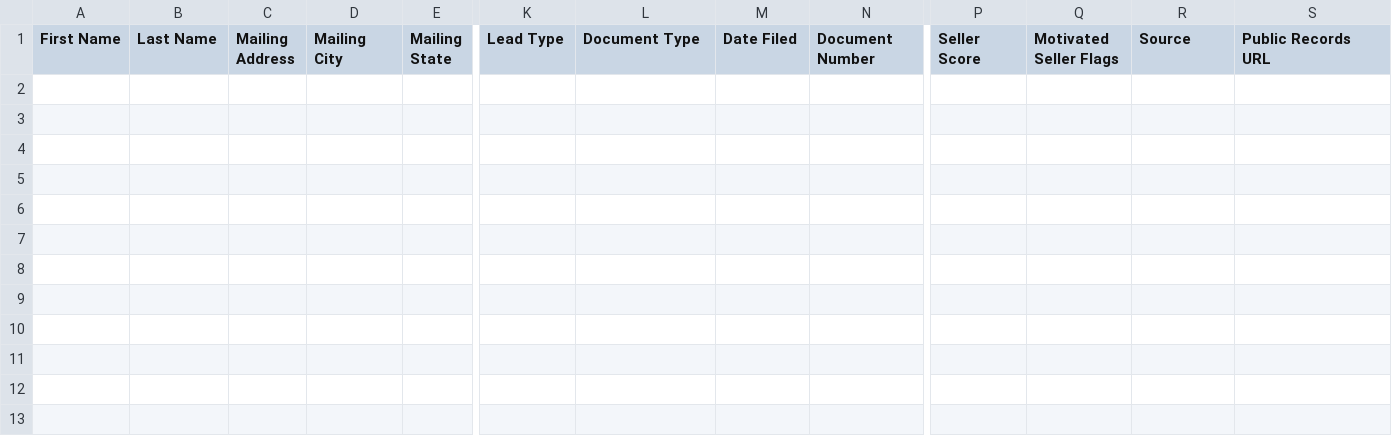
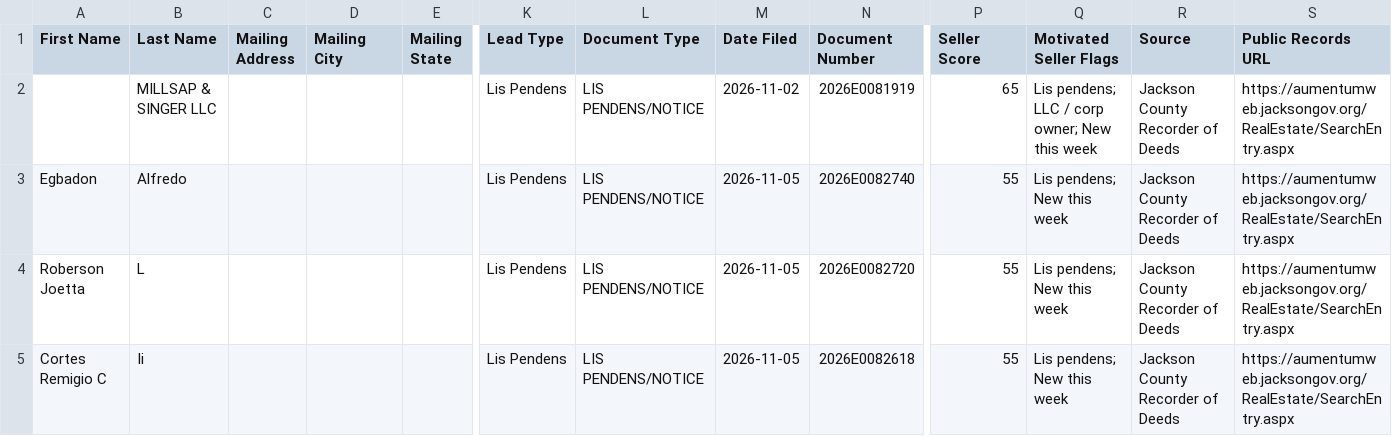
Before and after one commit to alfarofelicity123/Jackson-MS-, a CSV file: data/ghl_export.csv, drawn as a sheet; only a part is shown, gaps mark what is left out; rows hold the shown columns only; the diff names each change by its address in the sheet, - before the commit and + after, or states it on an @@ line.

```diff
--- a/data/ghl_export.csv
+++ b/data/ghl_export.csv
+row 2:  | MILLSAP & SINGER LLC |  |  |  | Lis Pendens | LIS PENDENS/NOTICE | 2026-11-02 | 2026E0081919 | 65 | Lis pendens; LLC / corp owner; New this week | Jackson County Recorder of Deeds | https://aumentumweb.jacksongov.org/RealEstate/SearchEntry.aspx
+row 3: Egbadon | Alfredo |  |  |  | Lis Pendens | LIS PENDENS/NOTICE | 2026-11-05 | 2026E0082740 | 55 | Lis pendens; New this week | Jackson County Recorder of Deeds | https://aumentumweb.jacksongov.org/RealEstate/SearchEntry.aspx
+row 4: Roberson Joetta | L |  |  |  | Lis Pendens | LIS PENDENS/NOTICE | 2026-11-05 | 2026E0082720 | 55 | Lis pendens; New this week | Jackson County Recorder of Deeds | https://aumentumweb.jacksongov.org/RealEstate/SearchEntry.aspx
+row 5: Cortes Remigio C | Ii |  |  |  | Lis Pendens | LIS PENDENS/NOTICE | 2026-11-05 | 2026E0082618 | 55 | Lis pendens; New this week | Jackson County Recorder of Deeds | https://aumentumweb.jacksongov.org/RealEstate/SearchEntry.aspx
```
Also changed, not shown: 2 other files.
